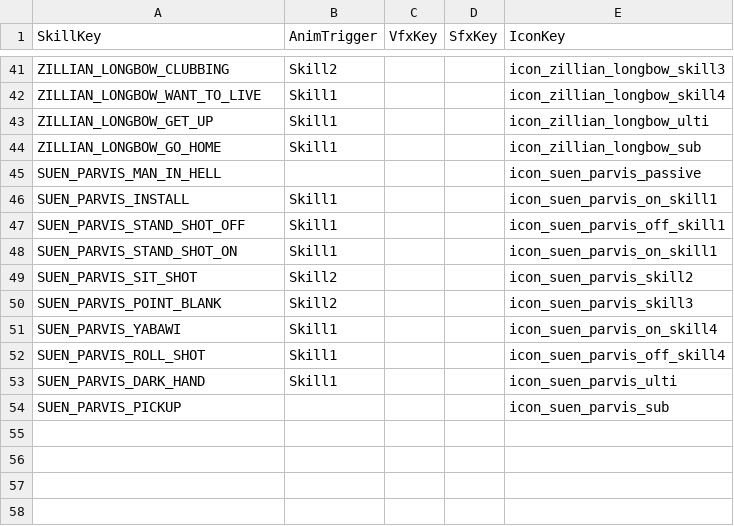
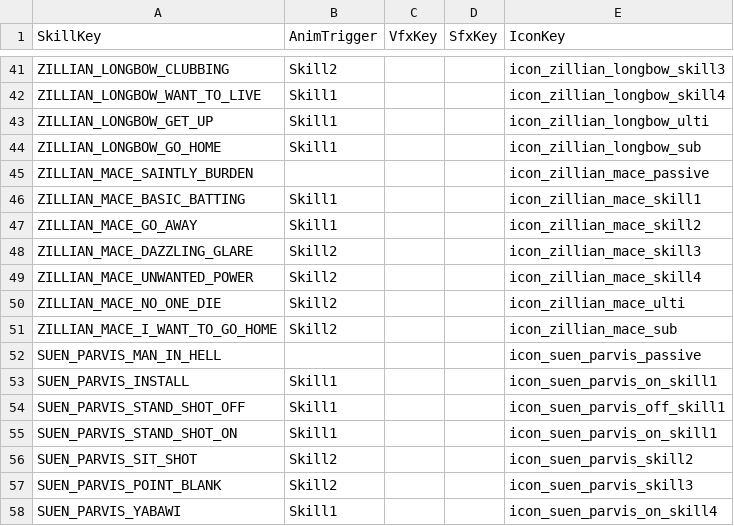
Before and after one commit to beggarking1002/ProjectOCH_Client, a CSV file: Assets/GameData/BattleSkillView.csv, drawn as a sheet; only a part is shown, gaps mark what is left out; the shorter side is filled out with more unchanged rows.

```diff
--- a/Assets/GameData/BattleSkillView.csv
+++ b/Assets/GameData/BattleSkillView.csv
@@ -44,2 +44,9 @@ ZILLIAN_LONGBOW_GET_UP,Skill1,,,icon_zillian_longbow_ulti
 ZILLIAN_LONGBOW_GO_HOME,Skill1,,,icon_zillian_longbow_sub
+ZILLIAN_MACE_SAINTLY_BURDEN,,,,icon_zillian_mace_passive
+ZILLIAN_MACE_BASIC_BATTING,Skill1,,,icon_zillian_mace_skill1
+ZILLIAN_MACE_GO_AWAY,Skill1,,,icon_zillian_mace_skill2
+ZILLIAN_MACE_DAZZLING_GLARE,Skill2,,,icon_zillian_mace_skill3
+ZILLIAN_MACE_UNWANTED_POWER,Skill2,,,icon_zillian_mace_skill4
+ZILLIAN_MACE_NO_ONE_DIE,Skill2,,,icon_zillian_mace_ulti
+ZILLIAN_MACE_I_WANT_TO_GO_HOME,Skill2,,,icon_zillian_mace_sub
 SUEN_PARVIS_MAN_IN_HELL,,,,icon_suen_parvis_passive
```
Also changed, not shown: Assets/GameData/BattleSkill.csv, Assets/GameData/DisplayText.csv, 28 other files.
